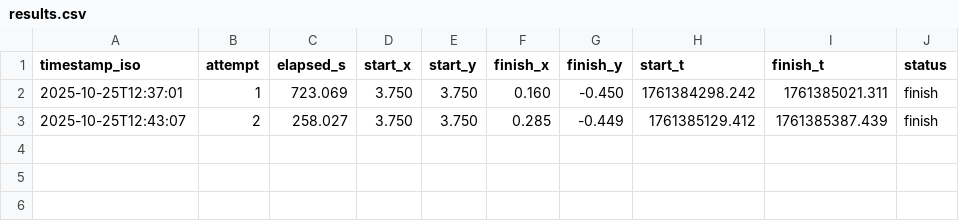
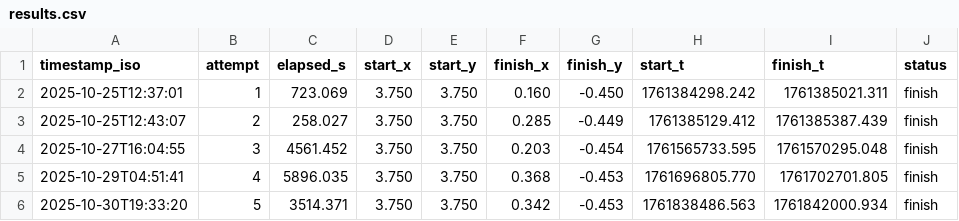
Before and after one commit to arsenier/cobra-flex-webots-maze, a CSV file: controllers/udp_diff/results.csv, drawn as a sheet.

```diff
--- a/controllers/udp_diff/results.csv
+++ b/controllers/udp_diff/results.csv
@@ -3 +3,4 @@ timestamp_iso,attempt,elapsed_s,start_x,start_y,finish_x,finish_y,start_t,finish
 2025-10-25T12:43:07,2,258.027,3.750,3.750,0.285,-0.449,1761385129.412,1761385387.439,finish
+2025-10-27T16:04:55,3,4561.452,3.750,3.750,0.203,-0.454,1761565733.595,1761570295.048,finish
+2025-10-29T04:51:41,4,5896.035,3.750,3.750,0.368,-0.453,1761696805.770,1761702701.805,finish
+2025-10-30T19:33:20,5,3514.371,3.750,3.750,0.342,-0.453,1761838486.563,1761842000.934,finish
```
Also changed, not shown: 3 other files.
